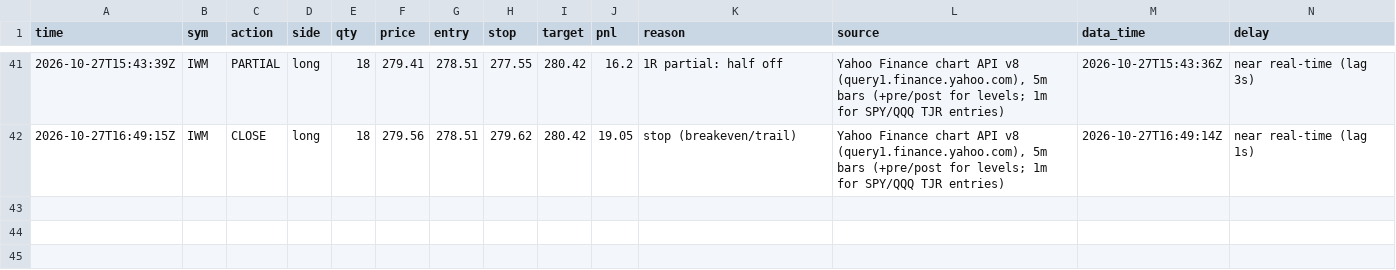
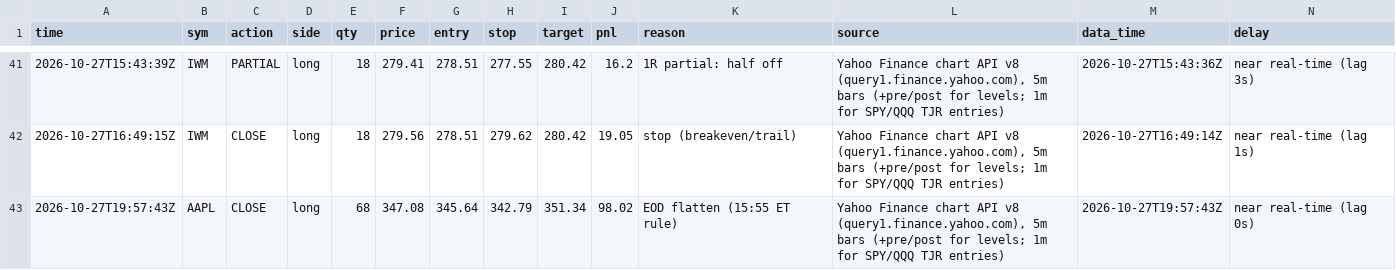
Before and after one commit to northgeorgiacablingco-commits/paper-trading-dashboard, a CSV file: data/stock_journal.csv, drawn as a sheet; only a part is shown, gaps mark what is left out; rows hold the shown columns only; the diff names each change by its address in the sheet, - before the commit and + after, or states it on an @@ line.

```diff
--- a/data/stock_journal.csv
+++ b/data/stock_journal.csv
+row 43: 2026-10-27T19:57:43Z | AAPL | CLOSE | long | 68 | 347.08 | 345.64 | 342.79 | 351.34 | 98.02 | EOD flatten (15:55 ET rule) | Yahoo Finance chart API v8 (query1.finance.yahoo.com), 5m bars (+pre/post for levels; 1m for SPY/QQQ TJR entries) | 2026-10-27T19:57:43Z | near real-time (lag 0s)
```
Also changed, not shown: 3 other files.
